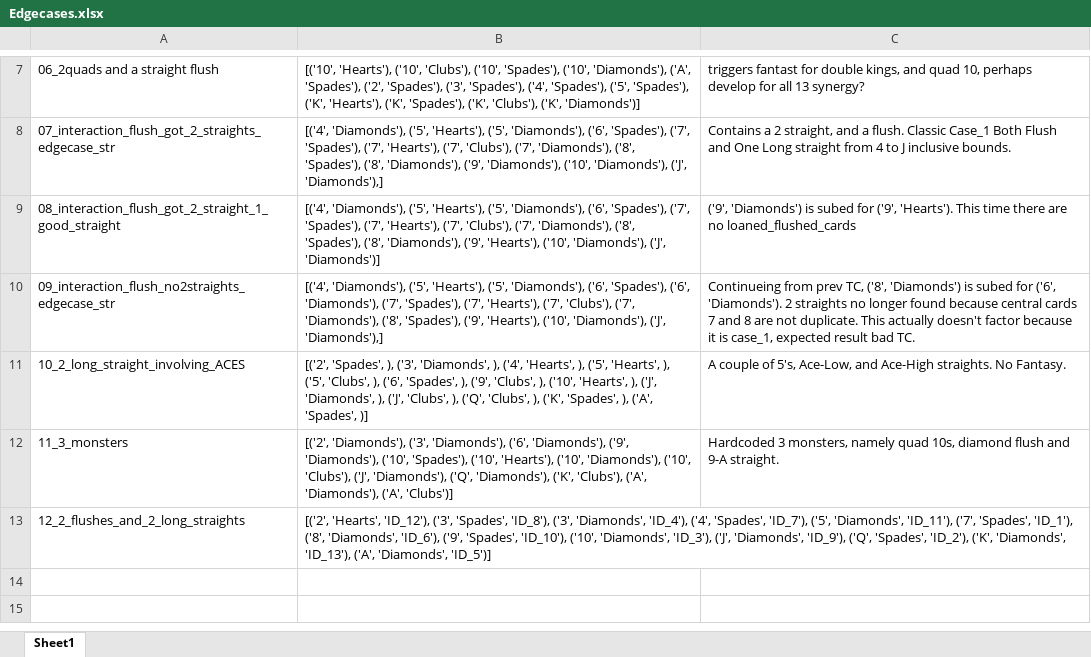
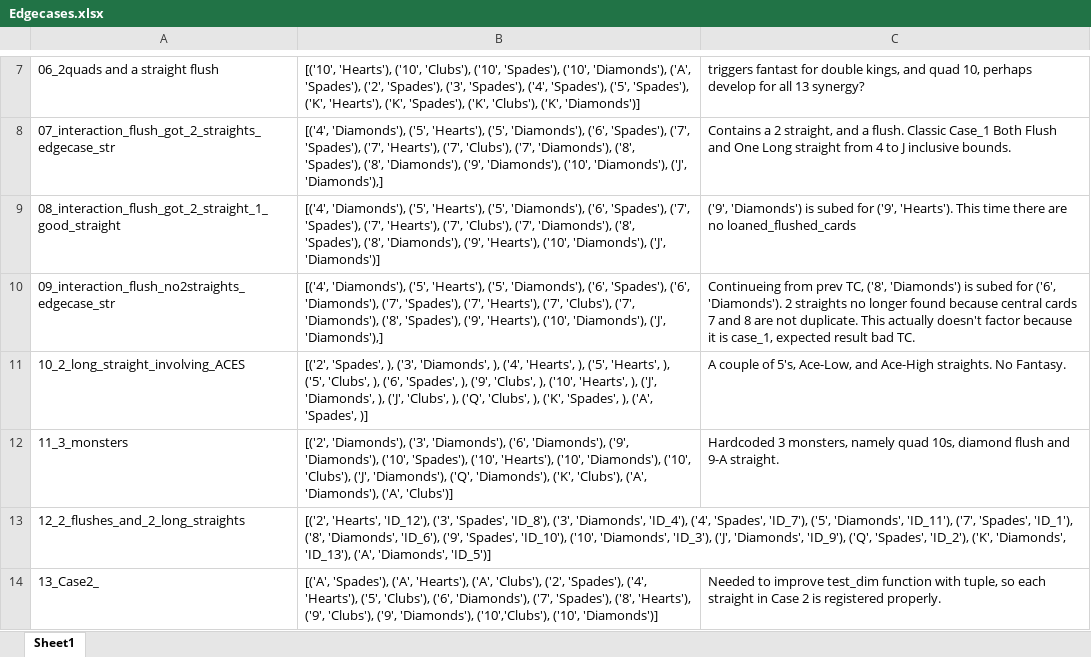
Before and after one commit to malcolmiscalm/Fantasyland, an Excel workbook: Data/Edgecases.xlsx, sheet Sheet1, drawn as a sheet; only a part is shown, gaps mark what is left out; values as stored, in another font and other column widths than the file's, no borders; the diff names each change by its address in the sheet, - before the commit and + after, or states it on an @@ line.

Commit message:
Enhanced Case2 problem by limiting straights

```diff
--- a/Data/Edgecases.xlsx (sheet Sheet1)
+++ b/Data/Edgecases.xlsx (sheet Sheet1)
+row 14: 13_Case2_ | [('A', 'Spades'), ('A', 'Hearts'), ('A', 'Clubs'), ('2', 'Spades'), ('4', 'Hearts'), ('5', 'Clubs'), ('6', 'Diamonds'), ('7', 'Spades'), ('8', 'Hearts'), ('9', 'Clubs'), ('9', 'Diamonds'), ('10','Clubs'), ('10', 'Diamonds')] | Needed to improve test_dim function with tuple, so each straight in Case 2 is registered properly.
```
Also changed, not shown: 1 other file.
